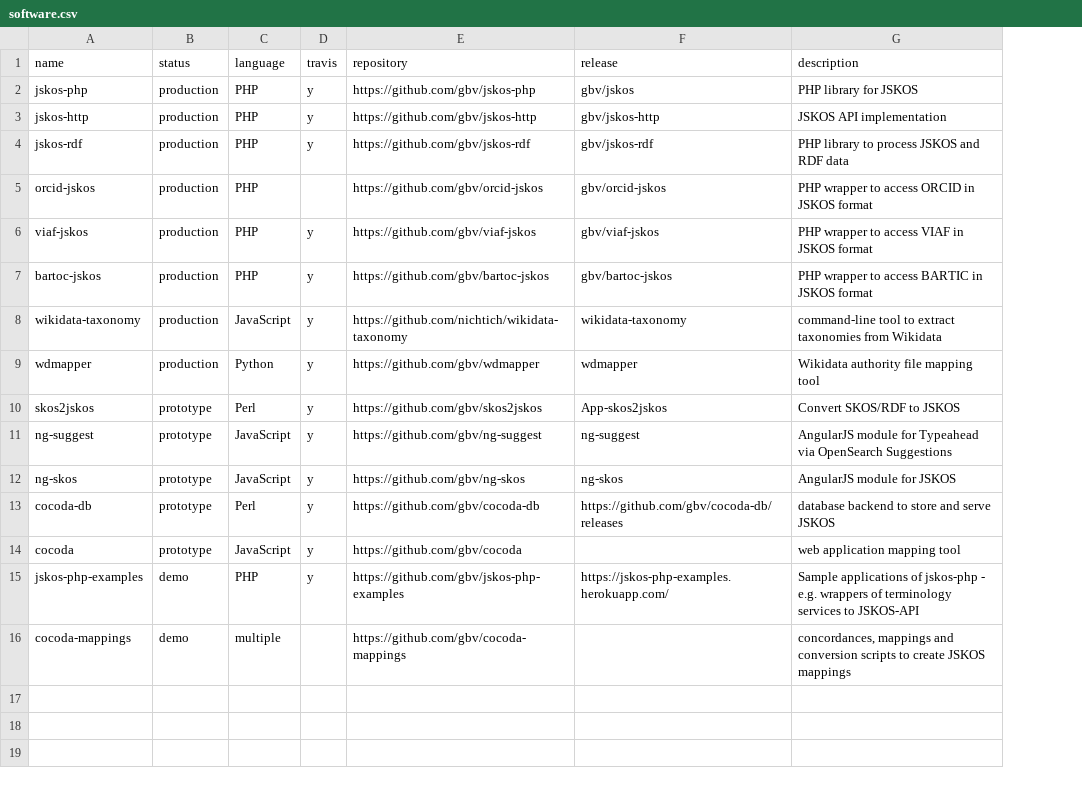
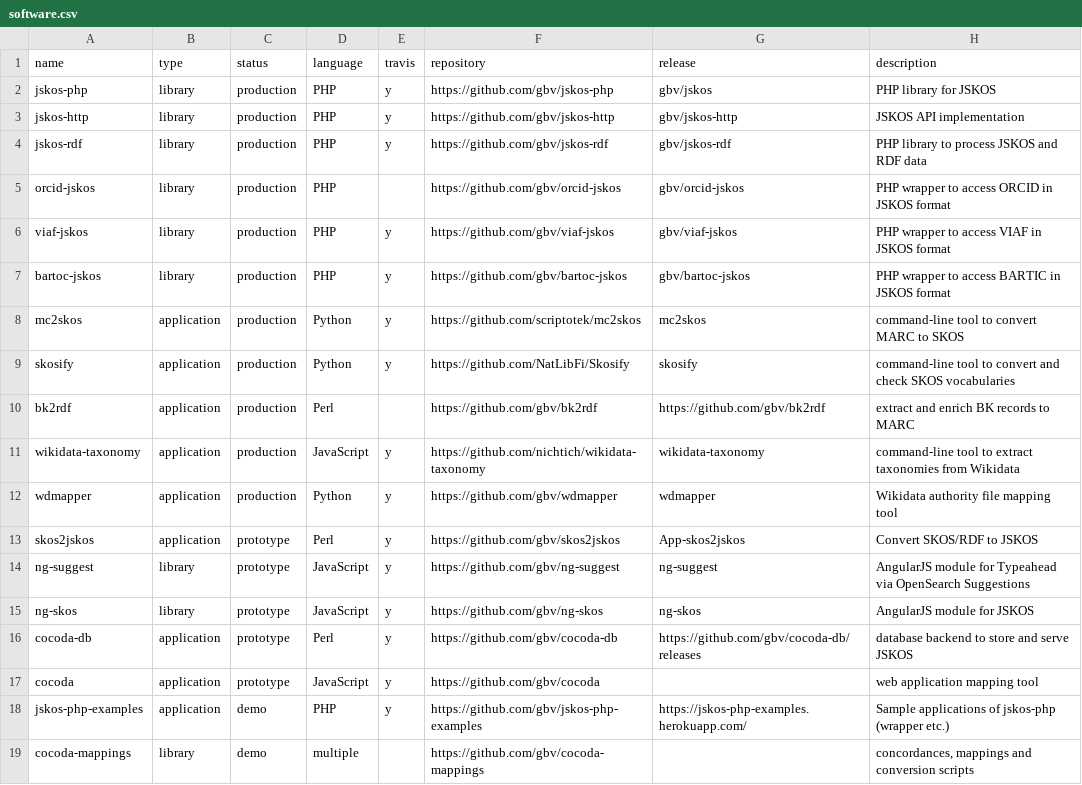
Before and after one commit to gbv/coli-conc.gbv.de, a CSV file: publications/software/software.csv, drawn as a sheet; addresses are those after the commit; the diff names each change by its address in the sheet, - before the commit and + after, or states it on an @@ line.

Commit message:
Update Software and Data

```diff
--- a/publications/software/software.csv
+++ b/publications/software/software.csv
+column B (type), rows 2-7: all library; rows 11-19: application | application | application | library | library | application | application | application | library
+row 8: mc2skos | application | production | Python | y | https://github.com/scriptotek/mc2skos | mc2skos | command-line tool to convert MARC to SKOS
+row 9: skosify | application | production | Python | y | https://github.com/NatLibFi/Skosify | skosify | command-line tool to convert and check SKOS vocabularies
+row 10: bk2rdf | application | production | Perl |  | https://github.com/gbv/bk2rdf | https://github.com/gbv/bk2rdf | extract and enrich BK records to MARC
-H18 (description): …of jskos-php - e.g. wrappers of terminology services to JSKOS-API
+H18 (description): …of jskos-php (wrapper etc.)
-H19 (description): …conversion scripts to create JSKOS mappings
+H19 (description): …conversion scripts
```
Also changed, not shown: 4 other files.
